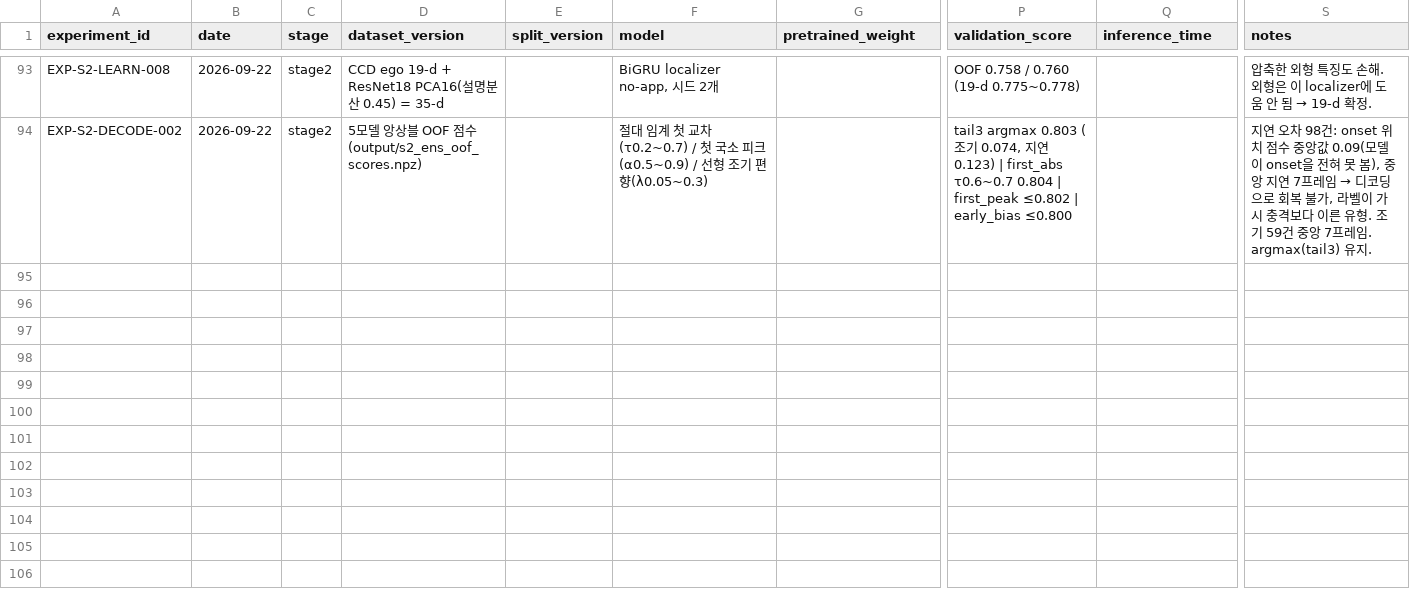
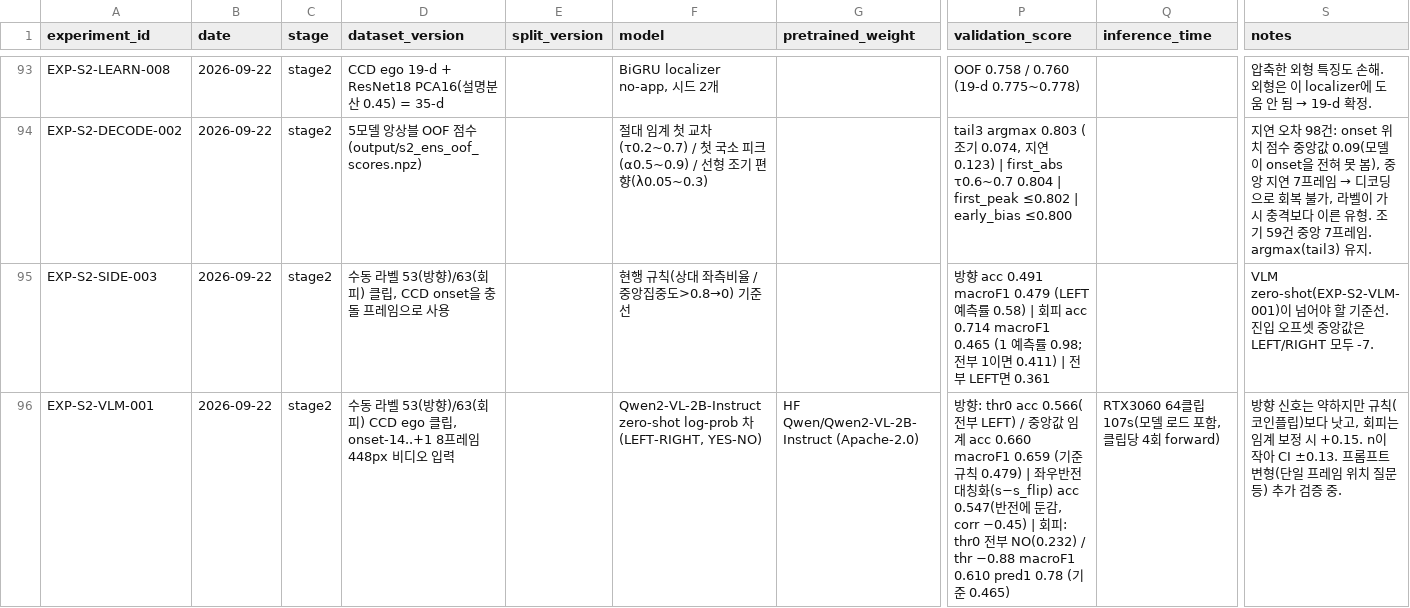
Before and after one commit to yoomstergotcha/blackbox-236753-experiments, a CSV file: experiments/experiment_log.csv, drawn as a sheet; only a part is shown, gaps mark what is left out; rows hold the shown columns only; the diff covers the shown part only; the diff names each change by its address in the sheet, - before the commit and + after, or states it on an @@ line.

```diff
--- a/experiments/experiment_log.csv
+++ b/experiments/experiment_log.csv
+row 95: EXP-S2-SIDE-003 | 2026-09-22 | stage2 | 수동 라벨 53(방향)/63(회피) 클립, CCD onset을 충돌 프레임으로 사용 |  | 현행 규칙(상대 좌측비율 / 중앙집중도>0.8→0) 기준선 |  | 방향 acc 0.491 macroF1 0.479 (LEFT 예측률 0.58) | 회피 acc 0.714 macroF1 0.465 (1 예측률 0.98; 전부 1이면 0.411) | 전부 LEFT면 0.361 |  | VLM zero-shot(EXP-S2-VLM-001)이 넘어야 할 기준선. 진입 오프셋 중앙값은 LEFT/RIGHT 모두 -7.
+row 96: EXP-S2-VLM-001 | 2026-09-22 | stage2 | 수동 라벨 53(방향)/63(회피) CCD ego 클립, onset-14..+1 8프레임 448px 비디오 입력 |  | Qwen2-VL-2B-Instruct zero-shot log-prob 차(LEFT-RIGHT, YES-NO) | HF Qwen/Qwen2-VL-2B-Instruct (Apache-2.0) | 방향: thr0 acc 0.566(전부 LEFT) / 중앙값 임계 acc 0.660 macroF1 0.659 (기준 규칙 0.479) | 좌우반전 대칭화(s−s_flip) acc 0.547(반전에 둔감, corr −0.45) | 회피: thr0 전부 NO(0.232) / thr −0.88 macroF1 0.610 pred1 0.78 (기준 0.465) | RTX3060 64클립 107s(모델 로드 포함, 클립당 4회 forward) | 방향 신호는 약하지만 규칙(코인플립)보다 낫고, 회피는 임계 보정 시 +0.15. n이 작아 CI ±0.13. 프롬프트 변형(단일 프레임 위치 질문 등) 추가 검증 중.
```
Also changed, not shown: 1 added row elsewhere in this file, 2 other files.
